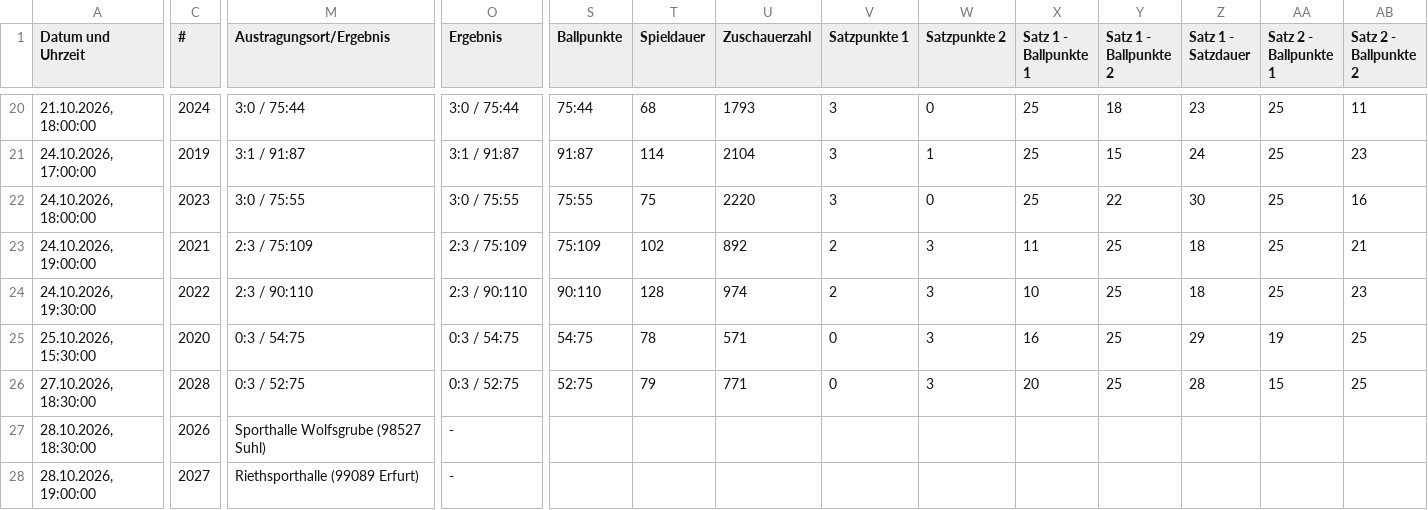
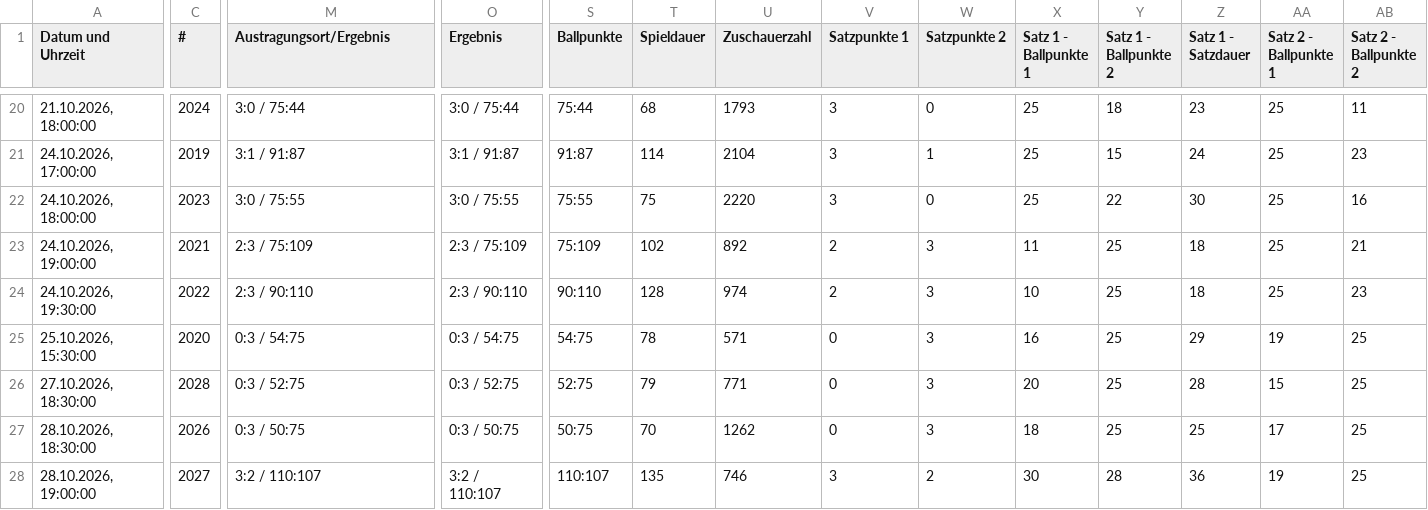
Before and after one commit to uscmuenster/USC-Spielplaene, a CSV file: csvdata/Spielplan_1._Bundesliga_Frauen.csv, drawn as a sheet; only a part is shown, gaps mark what is left out; the diff covers the shown part only; the diff names each change by its address in the sheet, - before the commit and + after, or states it on an @@ line.

```diff
--- a/csvdata/Spielplan_1._Bundesliga_Frauen.csv
+++ b/csvdata/Spielplan_1._Bundesliga_Frauen.csv
-M27 (Austragungsort/Ergebnis): Sporthalle Wolfsgrube (98527 Suhl)
+M27 (Austragungsort/Ergebnis): 0:3 / 50:75
-O27 (Ergebnis): -
+O27 (Ergebnis): 0:3 / 50:75
-S27 (Ballpunkte): (empty)
+S27 (Ballpunkte): 50:75
-T27 (Spieldauer): (empty)
+T27 (Spieldauer): 70
-U27 (Zuschauerzahl): (empty)
+U27 (Zuschauerzahl): 1262
-V27 (Satzpunkte 1): (empty)
+V27 (Satzpunkte 1): 0
-W27 (Satzpunkte 2): (empty)
+W27 (Satzpunkte 2): 3
-X27 (Satz 1 - Ballpunkte 1): (empty)
+X27 (Satz 1 - Ballpunkte 1): 18
-Y27 (Satz 1 - Ballpunkte 2): (empty)
+Y27 (Satz 1 - Ballpunkte 2): 25
-Z27 (Satz 1 - Satzdauer): (empty)
+Z27 (Satz 1 - Satzdauer): 25
-AA27 (Satz 2 - Ballpunkte 1): (empty)
+AA27 (Satz 2 - Ballpunkte 1): 17
-AB27:AB28 (Satz 2 - Ballpunkte 2): (empty)
+AB27:AB28 (Satz 2 - Ballpunkte 2): 25
-M28 (Austragungsort/Ergebnis): Riethsporthalle (99089 Erfurt)
+M28 (Austragungsort/Ergebnis): 3:2 / 110:107
-O28 (Ergebnis): -
+O28 (Ergebnis): 3:2 / 110:107
-S28 (Ballpunkte): (empty)
+S28 (Ballpunkte): 110:107
-T28 (Spieldauer): (empty)
+T28 (Spieldauer): 135
-U28 (Zuschauerzahl): (empty)
+U28 (Zuschauerzahl): 746
-V28 (Satzpunkte 1): (empty)
+V28 (Satzpunkte 1): 3
-W28 (Satzpunkte 2): (empty)
+W28 (Satzpunkte 2): 2
-X28 (Satz 1 - Ballpunkte 1): (empty)
+X28 (Satz 1 - Ballpunkte 1): 30
-Y28 (Satz 1 - Ballpunkte 2): (empty)
+Y28 (Satz 1 - Ballpunkte 2): 28
-Z28 (Satz 1 - Satzdauer): (empty)
+Z28 (Satz 1 - Satzdauer): 36
-AA28 (Satz 2 - Ballpunkte 1): (empty)
+AA28 (Satz 2 - Ballpunkte 1): 19
```
Also changed, not shown: 65 edited cells elsewhere in this file.
